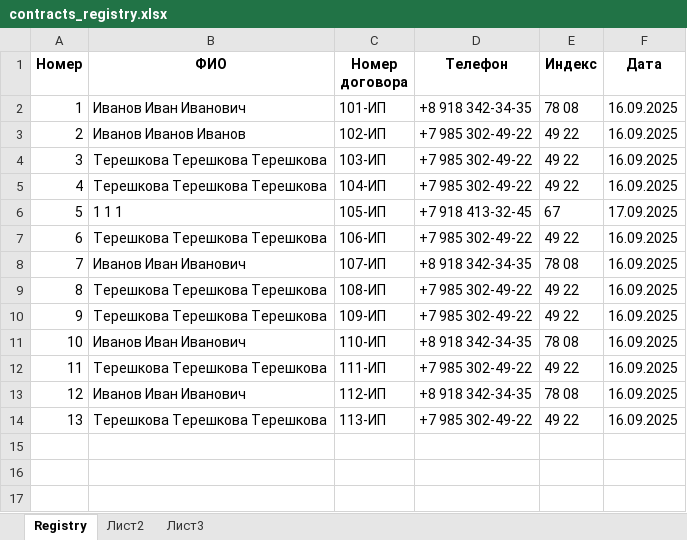
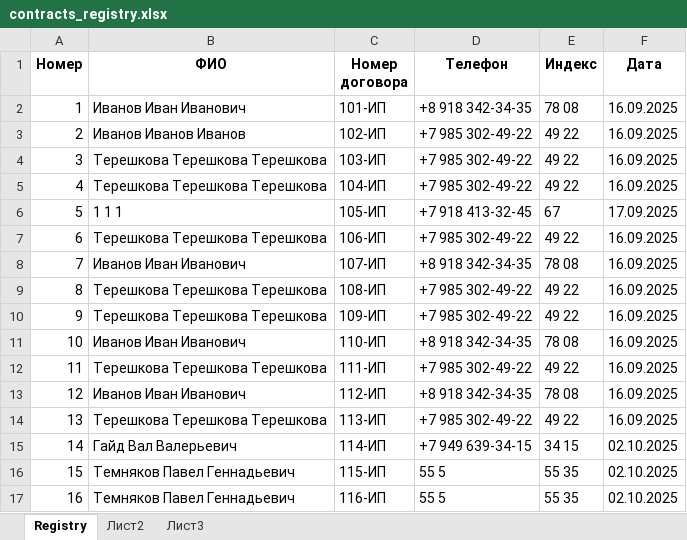
Before and after one commit to MichaelMigachev/AutoContractManager, an Excel workbook: data/contracts_registry.xlsx, sheet Registry, drawn as a sheet; values as stored, in another font and other column widths than the file's, no borders; the diff names each change by its address in the sheet, - before the commit and + after, or states it on an @@ line.

```diff
--- a/data/contracts_registry.xlsx (sheet Registry)
+++ b/data/contracts_registry.xlsx (sheet Registry)
+row 15: 14 | Гайд Вал Валерьевич | 114-ИП | +7 949 639-34-15 | 34 15 | 02.10.2025
+row 16: 15 | Темняков Павел Геннадьевич | 115-ИП | 55 5 | 55 35 | 02.10.2025
+row 17: 16 | Темняков Павел Геннадьевич | 116-ИП | 55 5 | 55 35 | 02.10.2025
```
Also changed, not shown: data/database_of_contracts.xlsx, 3 other files.
